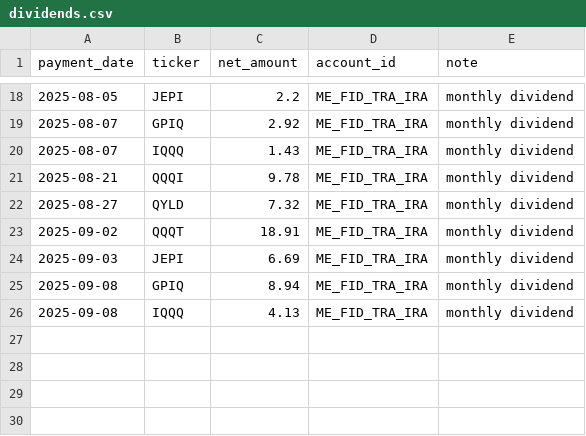
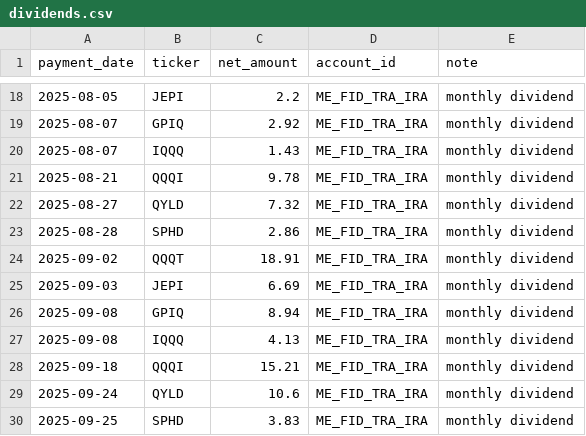
Before and after one commit to Eucalyptuss/Household-Wealth-Tracker, a CSV file: dividends.csv, drawn as a sheet; only a part is shown, gaps mark what is left out; the diff names each change by its address in the sheet, - before the commit and + after, or states it on an @@ line.

Commit message:
update 09/28

```diff
--- a/dividends.csv
+++ b/dividends.csv
+row 23: 2025-08-28 | SPHD | 2.86 | ME_FID_TRA_IRA | monthly dividend
+row 28: 2025-09-18 | QQQI | 15.21 | ME_FID_TRA_IRA | monthly dividend
+row 29: 2025-09-24 | QYLD | 10.6 | ME_FID_TRA_IRA | monthly dividend
+row 30: 2025-09-25 | SPHD | 3.83 | ME_FID_TRA_IRA | monthly dividend
```
